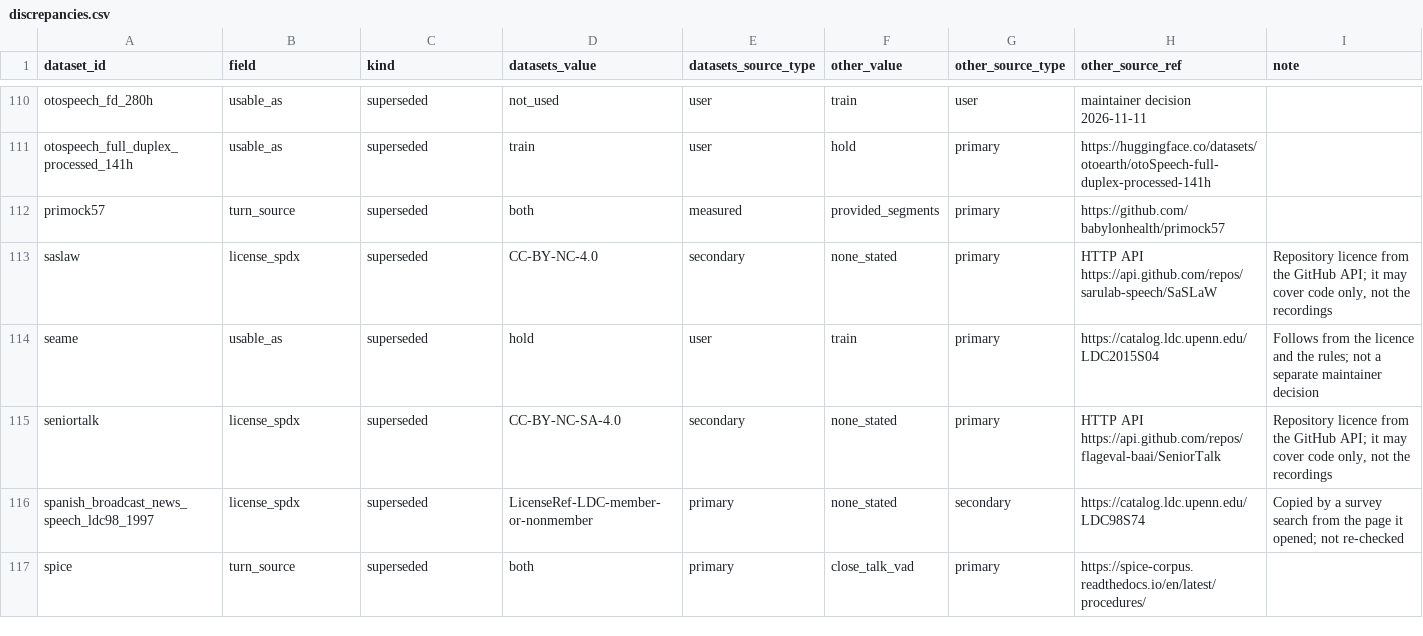
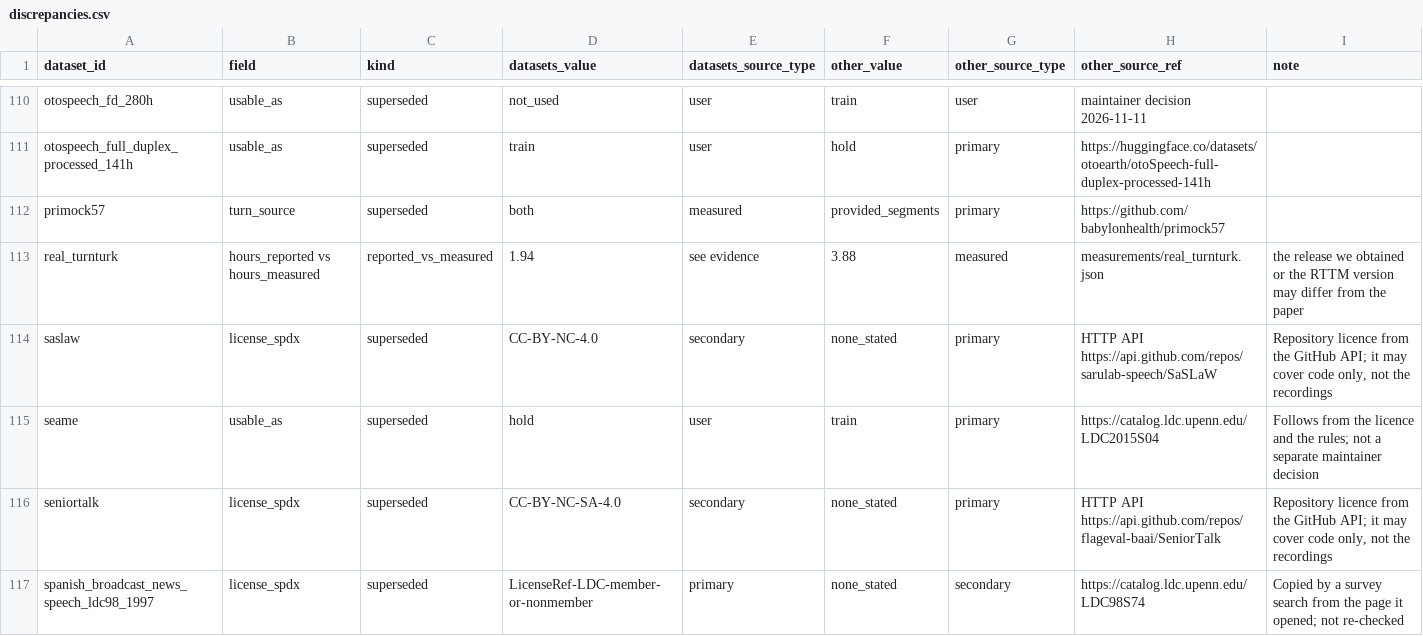
Before and after one commit to KimHaeri/sd_dataset_db, a CSV file: views/discrepancies.csv, drawn as a sheet; only a part is shown, gaps mark what is left out; the shorter side is filled out with more unchanged rows; the diff names each change by its address in the sheet, - before the commit and + after, or states it on an @@ line.

```diff
--- a/views/discrepancies.csv
+++ b/views/discrepancies.csv
+row 113: real_turnturk | hours_reported vs hours_measured | reported_vs_measured | 1.94 | see evidence | 3.88 | measured | measurements/real_turnturk.json | the release we obtained or the RTTM version may differ from the paper
```
Also changed, not shown: data/datasets.csv, views/datasets_wide.csv, 3 other files.
